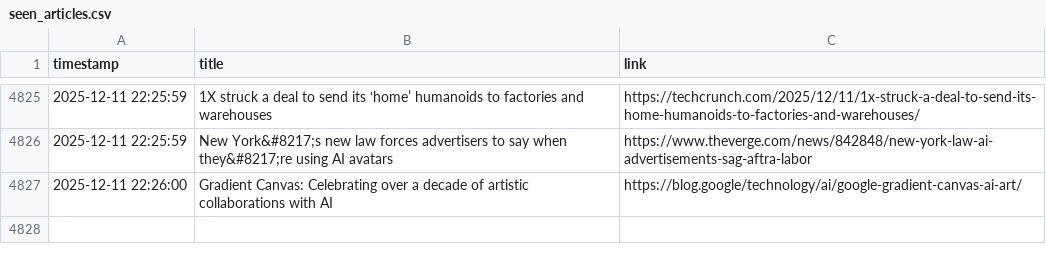
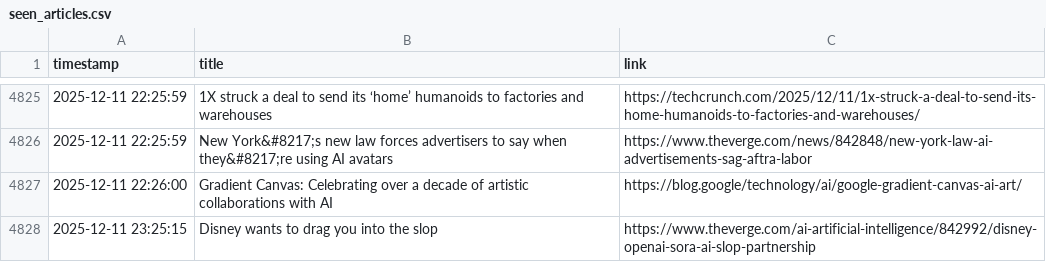
Before and after one commit to DeviPriya-Kolla/AutonomousContentAgent, a CSV file: seen_articles.csv, drawn as a sheet; only a part is shown, gaps mark what is left out; the diff names each change by its address in the sheet, - before the commit and + after, or states it on an @@ line.

Commit message:
docs: Update seen articles log

```diff
--- a/seen_articles.csv
+++ b/seen_articles.csv
+row 4828: 2025-12-11 23:25:15 | Disney wants to drag you into the slop | https://www.theverge.com/ai-artificial-intelligence/842992/disney-openai-sora-ai-slop-partnership
```
